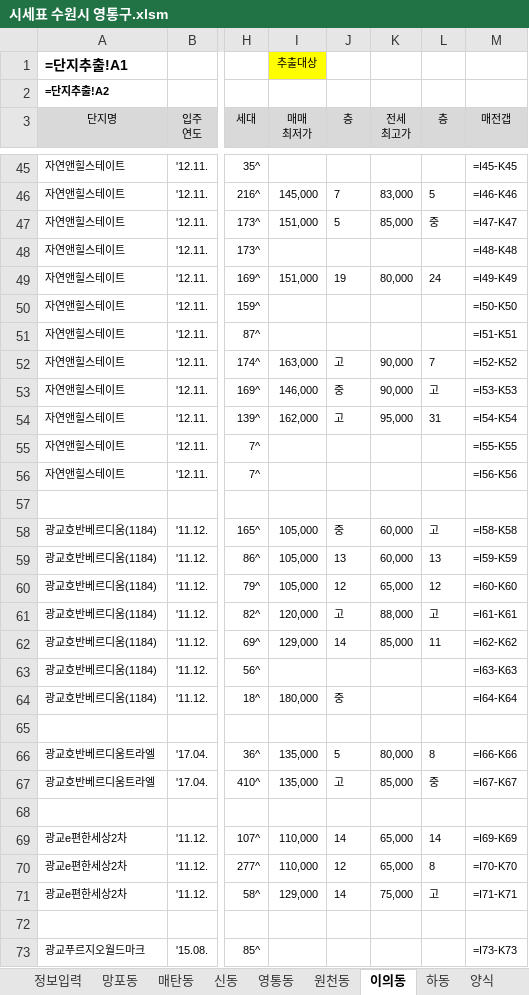
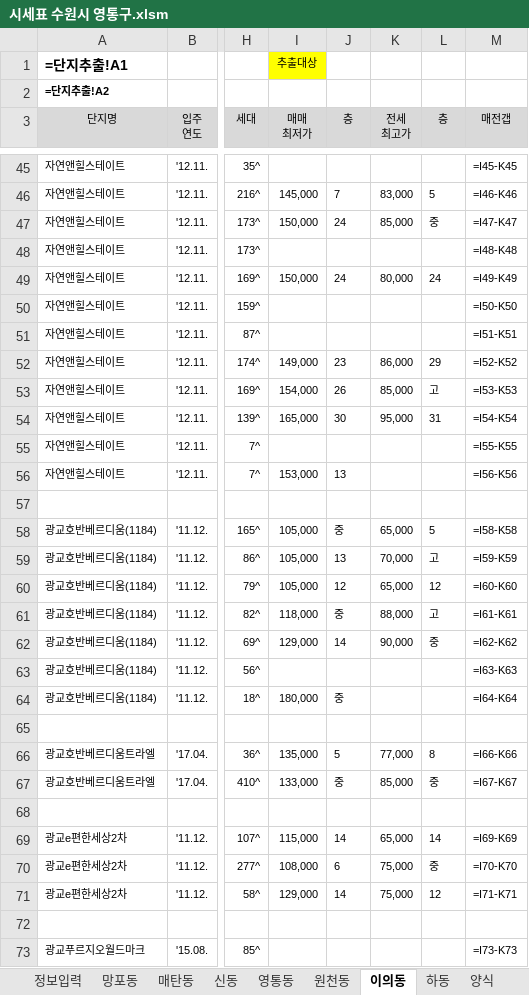
Before and after one commit to minsu-kwon-19/RealEstate, an Excel workbook: 시세표 수원시 영통구.xlsm, sheet 이의동, drawn as a sheet; only a part is shown, gaps mark what is left out; values as stored, in another font and other column widths than the file's, no borders; formulas without a stored value are shown as written; conditional formats not drawn; the diff covers the shown part only; the diff names each change by its address in the sheet, - before the commit and + after, or states it on an @@ line.

```diff
--- a/시세표 수원시 영통구.xlsm (sheet 이의동)
+++ b/시세표 수원시 영통구.xlsm (sheet 이의동)
-I47 (매매 최저가): 151,000
+I47 (매매 최저가): 150,000
-J47 (층): 5
+J47 (층): 24
-I49 (매매 최저가): 151,000
+I49 (매매 최저가): 150,000
-J49 (층): 19
+J49 (층): 24
-I52 (매매 최저가): 163,000
+I52 (매매 최저가): 149,000
-J52 (층): 고
+J52 (층): 23
-K52 (전세 최고가): 90,000
+K52 (전세 최고가): 86,000
-L52 (층): 7
+L52 (층): 29
-I53 (매매 최저가): 146,000
+I53 (매매 최저가): 154,000
-J53 (층): 중
+J53 (층): 26
-K53 (전세 최고가): 90,000
+K53 (전세 최고가): 85,000
-I54 (매매 최저가): 162,000
+I54 (매매 최저가): 165,000
-J54 (층): 고
+J54 (층): 30
-I56 (매매 최저가): (empty)
+I56 (매매 최저가): 153,000
-J56 (층): (empty)
+J56 (층): 13
-K58 (전세 최고가): 60,000
+K58 (전세 최고가): 65,000
-L58 (층): 고
+L58 (층): 5
-K59 (전세 최고가): 60,000
+K59 (전세 최고가): 70,000
-L59 (층): 13
+L59 (층): 고
-I61 (매매 최저가): 120,000
+I61 (매매 최저가): 118,000
-J61 (층): 고
+J61 (층): 중
-K62 (전세 최고가): 85,000
+K62 (전세 최고가): 90,000
-L62 (층): 11
+L62 (층): 중
-K66 (전세 최고가): 80,000
+K66 (전세 최고가): 77,000
-I67 (매매 최저가): 135,000
+I67 (매매 최저가): 133,000
-J67 (층): 고
+J67 (층): 중
-I69 (매매 최저가): 110,000
+I69 (매매 최저가): 115,000
-I70 (매매 최저가): 110,000
+I70 (매매 최저가): 108,000
-J70 (층): 12
+J70 (층): 6
-K70 (전세 최고가): 65,000
+K70 (전세 최고가): 75,000
-L70 (층): 8
+L70 (층): 중
-L71 (층): 고
+L71 (층): 12
```
Also changed, not shown: 47 edited cells elsewhere in this sheet, sheet 단지추출_가격표용, sheet 단지추출, sheet 영통동, sheet 매탄동, sheet 망포동, sheet 동별가격표, 3 more sheets, 시세표 수원시 팔달구.xlsm, 시세표 용인시 수지구.xlsm, 26 other files.
